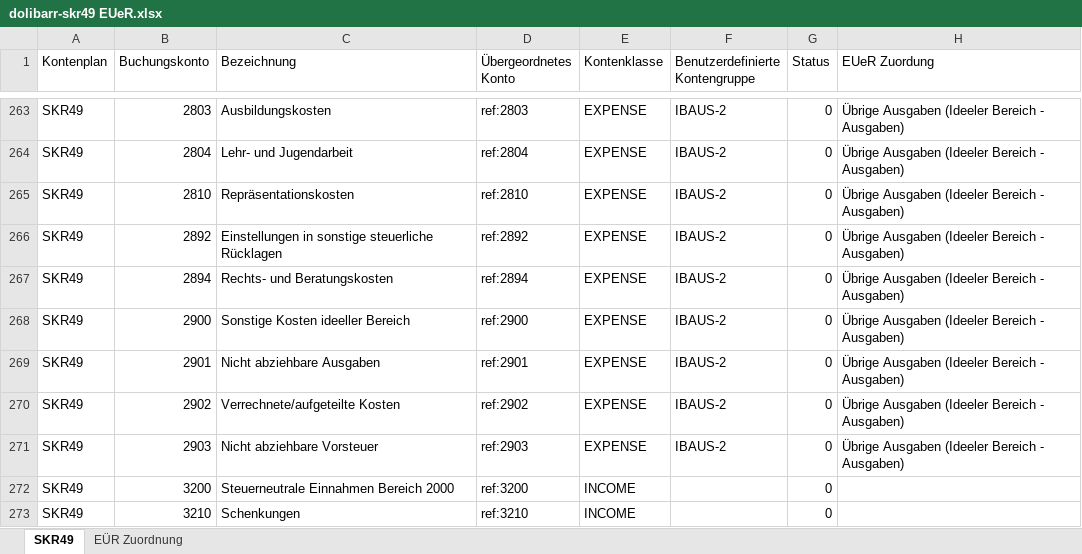
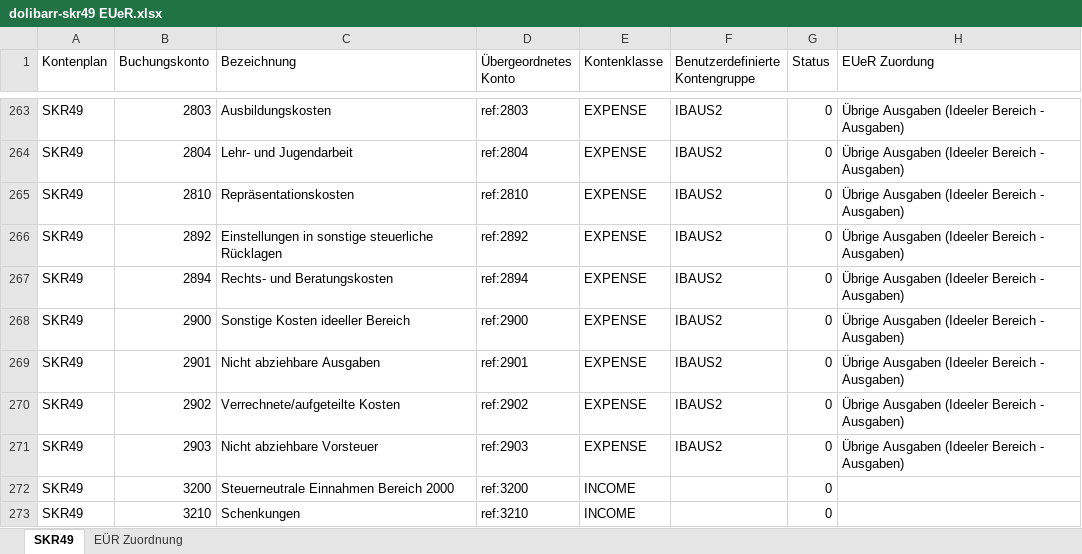
Before and after one commit to hanneshier/dolibarr-skr49, an Excel workbook: dolibarr-skr49 EUeR.xlsx, sheet SKR49, drawn as a sheet; only a part is shown, gaps mark what is left out; values as stored, in another font and other column widths than the file's, no borders; conditional formats not drawn; the diff covers the shown part only; the diff names each change by its address in the sheet, - before the commit and + after, or states it on an @@ line.

```diff
--- a/dolibarr-skr49 EUeR.xlsx (sheet SKR49)
+++ b/dolibarr-skr49 EUeR.xlsx (sheet SKR49)
-F263:F271 (Benutzerdefinierte Kontengruppe): IBAUS-2
+F263:F271 (Benutzerdefinierte Kontengruppe): IBAUS2
```
Also changed, not shown: 54 edited cells elsewhere in this sheet, sheet EÜR Zuordnung, formulas that keep their value, 3 other files.
